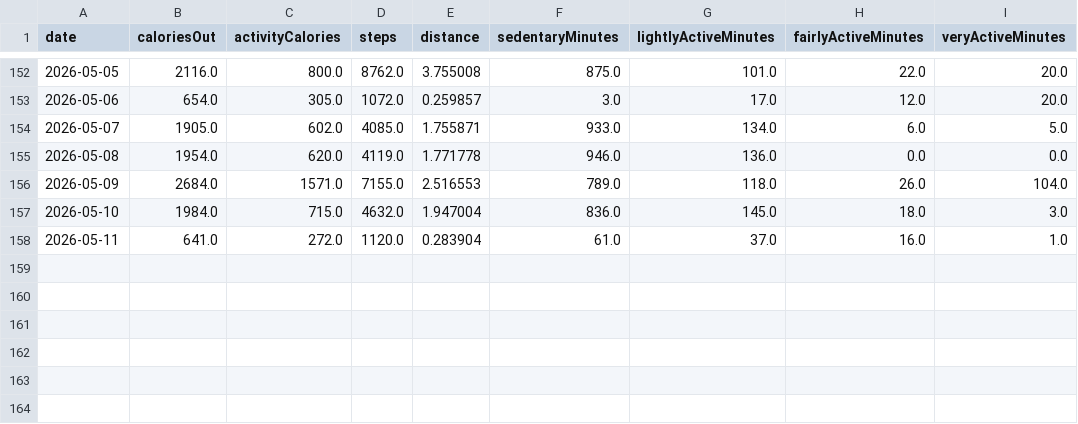
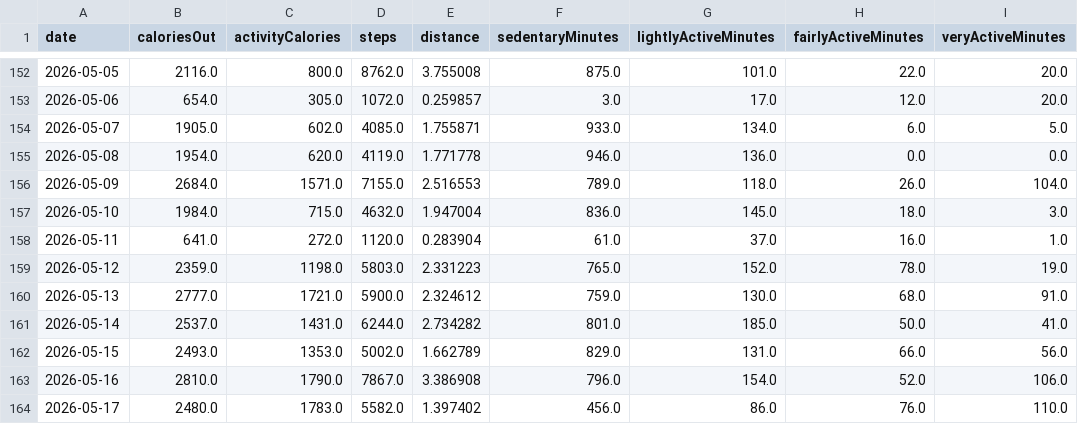
Before and after one commit to tsu-nera/dailybuild, a CSV file: data/fitbit/activity.csv, drawn as a sheet; only a part is shown, gaps mark what is left out; the diff names each change by its address in the sheet, - before the commit and + after, or states it on an @@ line.

```diff
--- a/data/fitbit/activity.csv
+++ b/data/fitbit/activity.csv
+row 159: 2026-05-12 | 2359.0 | 1198.0 | 5803.0 | 2.331223 | 765.0 | 152.0 | 78.0 | 19.0
+row 160: 2026-05-13 | 2777.0 | 1721.0 | 5900.0 | 2.324612 | 759.0 | 130.0 | 68.0 | 91.0
+row 161: 2026-05-14 | 2537.0 | 1431.0 | 6244.0 | 2.734282 | 801.0 | 185.0 | 50.0 | 41.0
+row 162: 2026-05-15 | 2493.0 | 1353.0 | 5002.0 | 1.662789 | 829.0 | 131.0 | 66.0 | 56.0
+row 163: 2026-05-16 | 2810.0 | 1790.0 | 7867.0 | 3.386908 | 796.0 | 154.0 | 52.0 | 106.0
+row 164: 2026-05-17 | 2480.0 | 1783.0 | 5582.0 | 1.397402 | 456.0 | 86.0 | 76.0 | 110.0
```
Also changed, not shown: data/fitbit/br_intraday.csv, data/fitbit/nutrition.csv, 16 other files.
